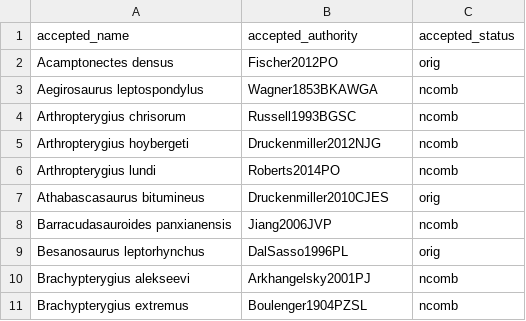
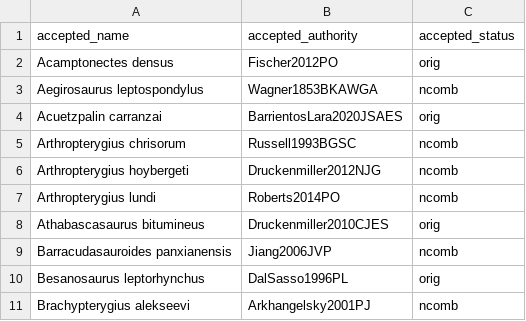
Before and after one commit to benjaminmoon/ichthyosaurs, a TSV file: ichthyosauromorph-taxonomy/ichthyosauromorph-species.tsv, drawn as a sheet; only a part is shown; the shorter side is filled out with more unchanged rows; the diff names each change by its address in the sheet, - before the commit and + after, or states it on an @@ line.

```diff
--- a/ichthyosauromorph-taxonomy/ichthyosauromorph-species.tsv
+++ b/ichthyosauromorph-taxonomy/ichthyosauromorph-species.tsv
+row 4: Acuetzpalin carranzai | BarrientosLara2020JSAES | orig
```
Also changed, not shown: ichthyosauromorph-taxonomy/ichthyosauromorph-synonymy.tsv, 4 other files.
